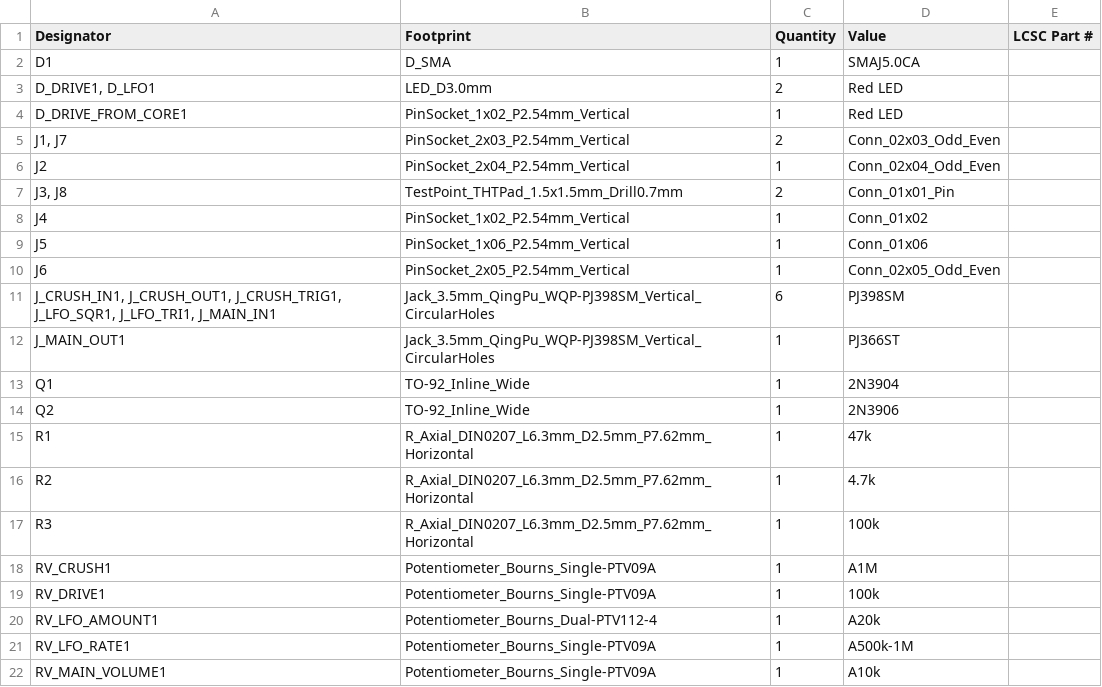
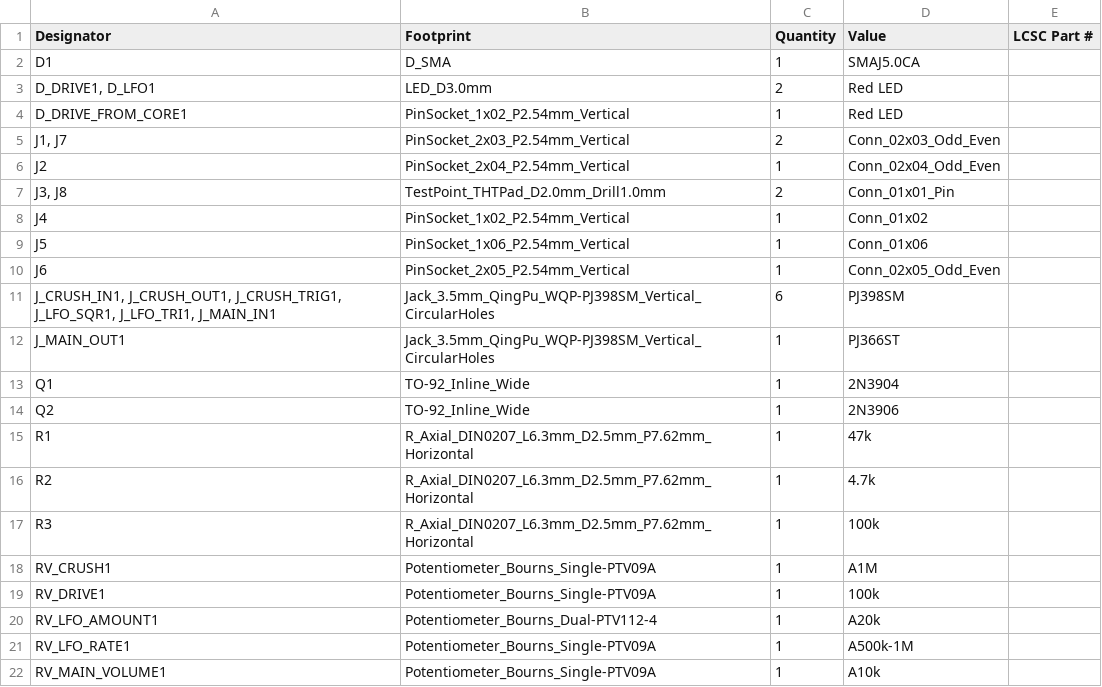
Before and after one commit to shmoergh/moduleur, a CSV file: modules/06-utils-output/electronics/ui/production/bom.csv, drawn as a sheet.

Commit message:
KiCAD version update - Utils

```diff
--- a/modules/06-utils-output/electronics/ui/production/bom.csv
+++ b/modules/06-utils-output/electronics/ui/production/bom.csv
@@ -6,3 +6,3 @@ D_DRIVE_FROM_CORE1,PinSocket_1x02_P2.54mm_Vertical,1,Red LED,
 J2,PinSocket_2x04_P2.54mm_Vertical,1,Conn_02x04_Odd_Even,
-"J3, J8",TestPoint_THTPad_1.5x1.5mm_Drill0.7mm,2,Conn_01x01_Pin,
+"J3, J8",TestPoint_THTPad_D2.0mm_Drill1.0mm,2,Conn_01x01_Pin,
 J4,PinSocket_1x02_P2.54mm_Vertical,1,Conn_01x02,
```
Also changed, not shown: 17 other files.
